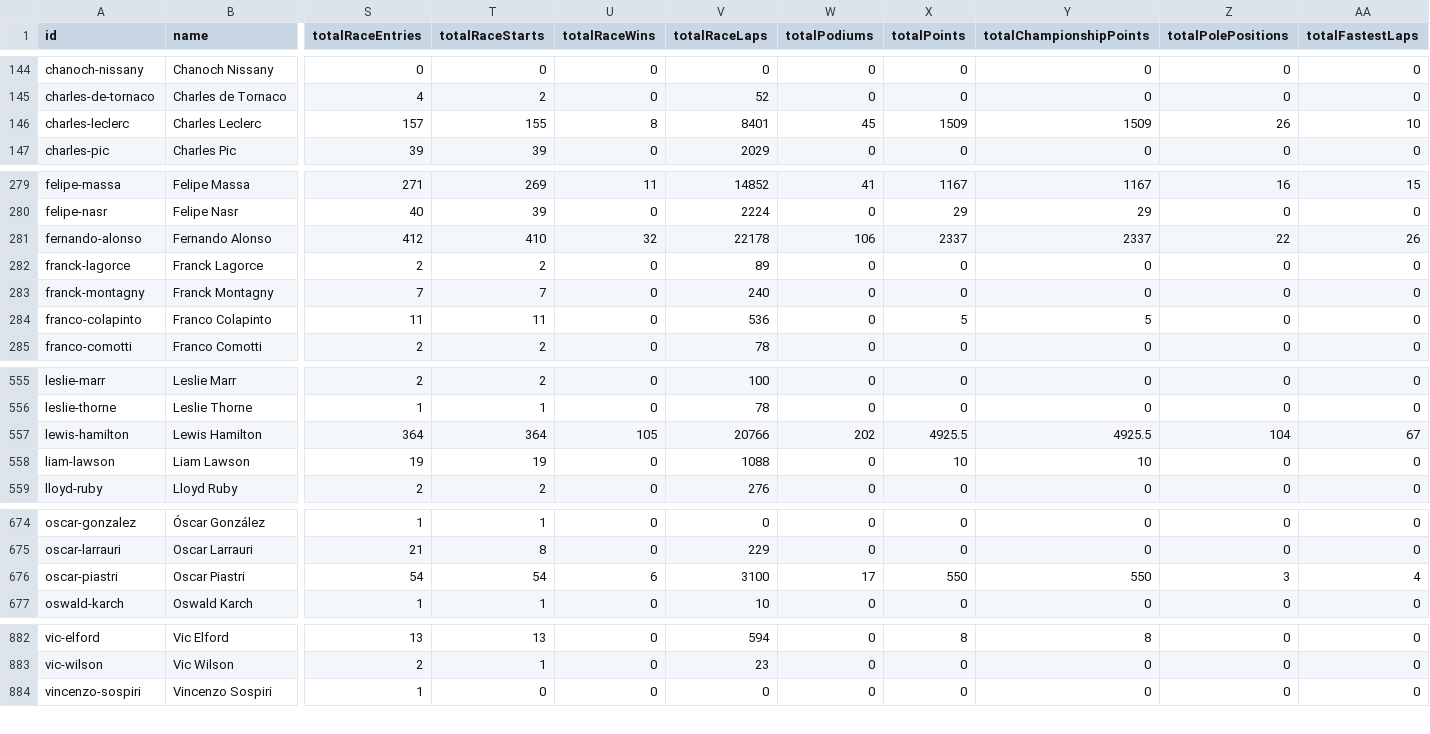
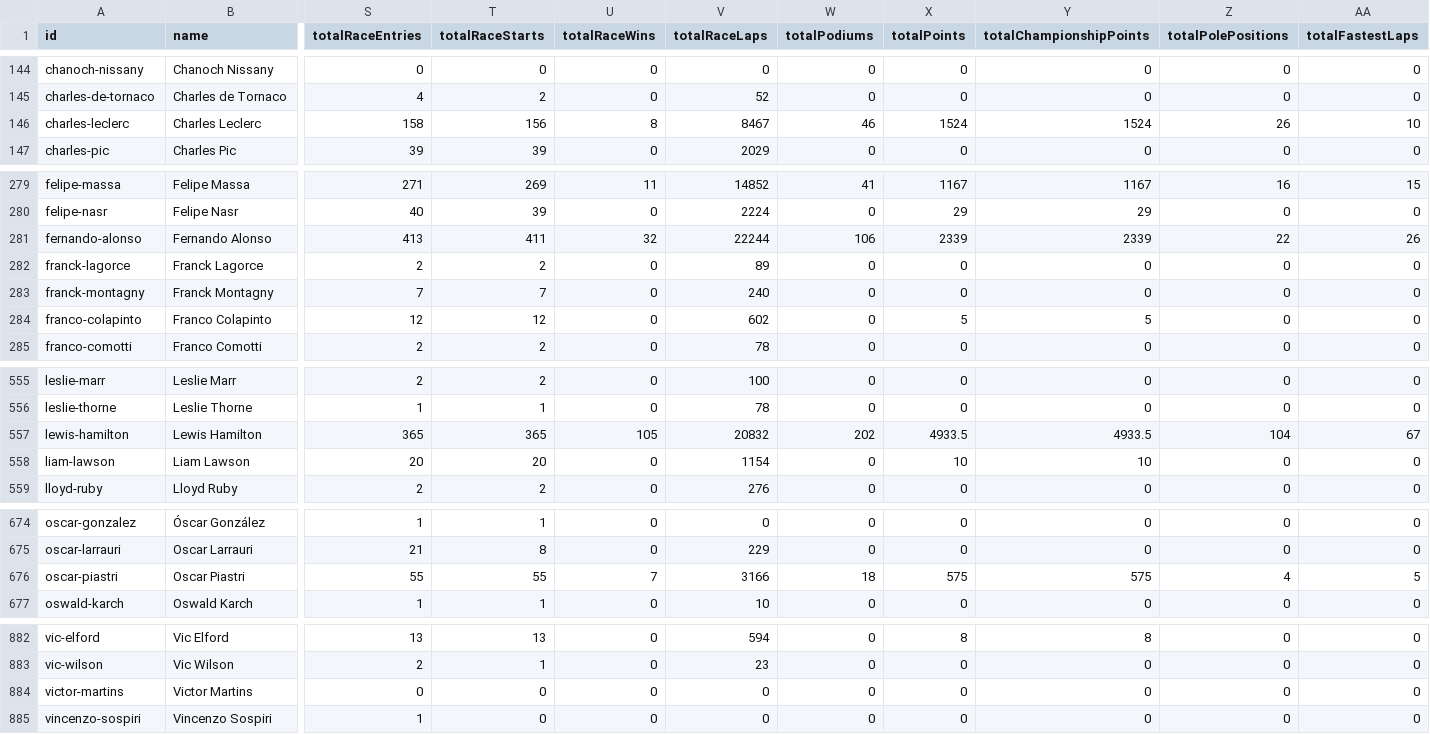
Before and after one commit to BoBeauf/formula_one, a CSV file: f1db-csv/f1db-drivers.csv, drawn as a sheet; only a part is shown, gaps mark what is left out; rows hold the shown columns only; the diff covers the shown part only; the diff names each change by its address in the sheet, - before the commit and + after, or states it on an @@ line.

```diff
--- a/f1db-csv/f1db-drivers.csv
+++ b/f1db-csv/f1db-drivers.csv
-S146 (totalRaceEntries): 157
+S146 (totalRaceEntries): 158
-T146 (totalRaceStarts): 155
+T146 (totalRaceStarts): 156
-V146 (totalRaceLaps): 8401
+V146 (totalRaceLaps): 8467
-W146 (totalPodiums): 45
+W146 (totalPodiums): 46
-X146 (totalPoints): 1509
+X146 (totalPoints): 1524
-Y146 (totalChampionshipPoints): 1509
+Y146 (totalChampionshipPoints): 1524
-S281 (totalRaceEntries): 412
+S281 (totalRaceEntries): 413
-T281 (totalRaceStarts): 410
+T281 (totalRaceStarts): 411
-V281 (totalRaceLaps): 22178
+V281 (totalRaceLaps): 22244
-X281 (totalPoints): 2337
+X281 (totalPoints): 2339
-Y281 (totalChampionshipPoints): 2337
+Y281 (totalChampionshipPoints): 2339
-S284 (totalRaceEntries): 11
+S284 (totalRaceEntries): 12
-T284 (totalRaceStarts): 11
+T284 (totalRaceStarts): 12
-V284 (totalRaceLaps): 536
+V284 (totalRaceLaps): 602
-S557 (totalRaceEntries): 364
+S557 (totalRaceEntries): 365
-T557 (totalRaceStarts): 364
+T557 (totalRaceStarts): 365
-V557 (totalRaceLaps): 20766
+V557 (totalRaceLaps): 20832
-X557 (totalPoints): 4925.5
+X557 (totalPoints): 4933.5
-Y557 (totalChampionshipPoints): 4925.5
+Y557 (totalChampionshipPoints): 4933.5
-S558 (totalRaceEntries): 19
+S558 (totalRaceEntries): 20
-T558 (totalRaceStarts): 19
+T558 (totalRaceStarts): 20
-V558 (totalRaceLaps): 1088
+V558 (totalRaceLaps): 1154
-S676 (totalRaceEntries): 54
+S676 (totalRaceEntries): 55
-T676 (totalRaceStarts): 54
+T676 (totalRaceStarts): 55
-U676 (totalRaceWins): 6
+U676 (totalRaceWins): 7
-V676 (totalRaceLaps): 3100
+V676 (totalRaceLaps): 3166
-W676 (totalPodiums): 17
+W676 (totalPodiums): 18
-X676 (totalPoints): 550
+X676 (totalPoints): 575
-Y676 (totalChampionshipPoints): 550
+Y676 (totalChampionshipPoints): 575
-Z676 (totalPolePositions): 3
+Z676 (totalPolePositions): 4
-AA676 (totalFastestLaps): 4
+AA676 (totalFastestLaps): 5
+row 884: victor-martins | Victor Martins | 0 | 0 | 0 | 0 | 0 | 0 | 0 | 0 | 0
```
Also changed, not shown: 56 edited cells elsewhere in this file, f1db-csv/f1db-races-constructor-standings.csv, f1db-csv/f1db-races-driver-of-the-day-results.csv, 21 other files.
